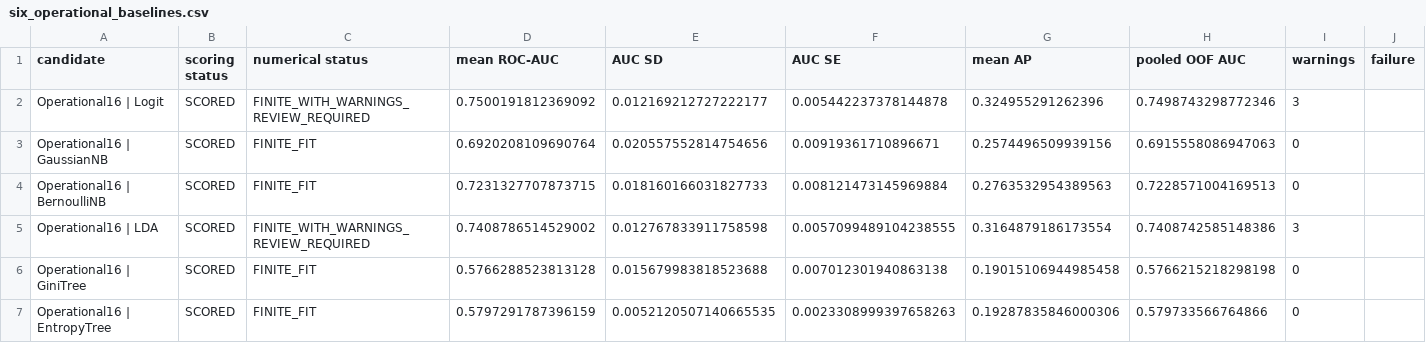
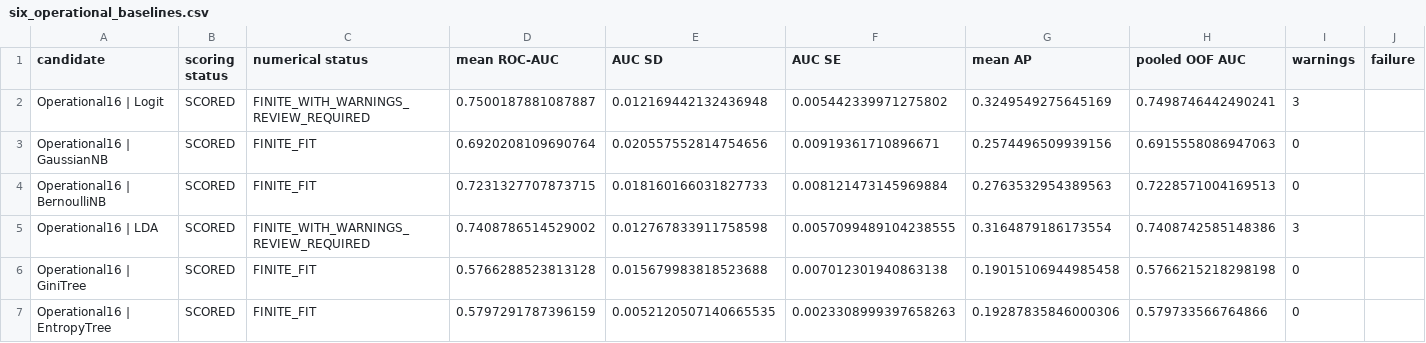
Before and after one commit to lyd-sg/dsa211, a CSV file: artifacts/prd_v3_6/six_operational_baselines.csv, drawn as a sheet.

```diff
--- a/artifacts/prd_v3_6/six_operational_baselines.csv
+++ b/artifacts/prd_v3_6/six_operational_baselines.csv
@@ -1,3 +1,3 @@
 candidate,scoring status,numerical status,mean ROC-AUC,AUC SD,AUC SE,mean AP,pooled OOF AUC,warnings,failure
-Operational16 | Logit,SCORED,FINITE_WITH_WARNINGS_REVIEW_REQUIRED,0.7500191812369092,0.012169212727222177,0.005442237378144878,0.324955291262396,0.7498743298772346,3,
+Operational16 | Logit,SCORED,FINITE_WITH_WARNINGS_REVIEW_REQUIRED,0.7500187881087887,0.012169442132436948,0.005442339971275802,0.3249549275645169,0.7498746442490241,3,
 Operational16 | GaussianNB,SCORED,FINITE_FIT,0.6920208109690764,0.020557552814754656,0.00919361710896671,0.2574496509939156,0.6915558086947063,0,
```
Also changed, not shown: artifacts/prd_v3_6/all17_vs_operational16.csv, artifacts/prd_v3_6/all17_vs_operational16_folds.csv, 11 other files.
